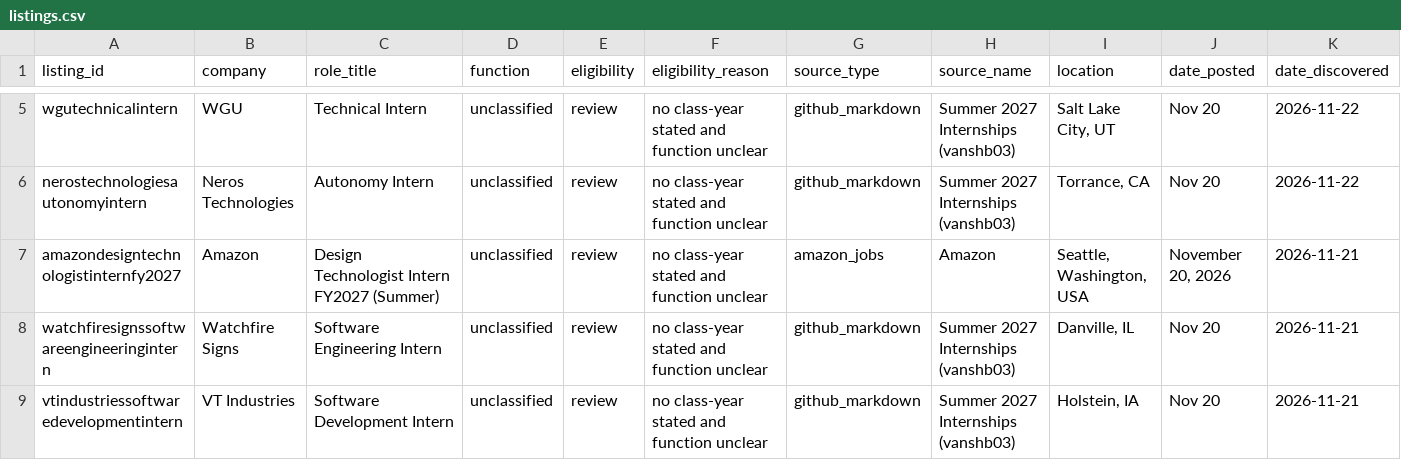
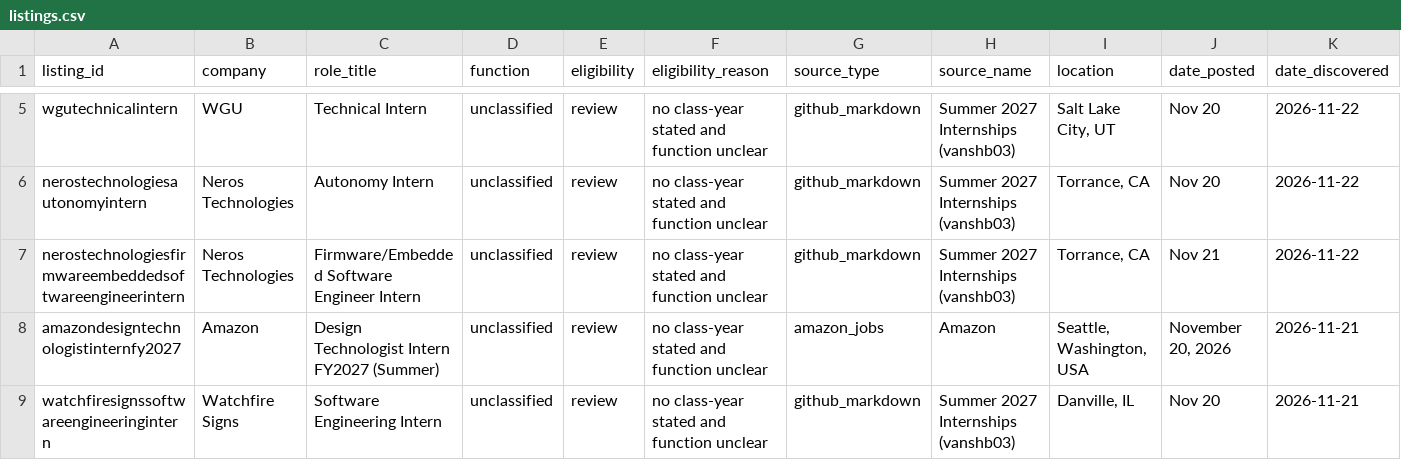
Before and after one commit to shivendaw-byte/internship-watcher, a CSV file: listings.csv, drawn as a sheet; only a part is shown, gaps mark what is left out; the shorter side is filled out with more unchanged rows; rows hold the shown columns only; the diff names each change by its address in the sheet, - before the commit and + after, or states it on an @@ line.

```diff
--- a/listings.csv
+++ b/listings.csv
+row 7: nerostechnologiesfirmwareembeddedsoftwareengineerintern | Neros Technologies | Firmware/Embedded Software Engineer Intern | unclassified | review | no class-year stated and function unclear | github_markdown | Summer 2027 Internships (vanshb03) | Torrance, CA | Nov 21 | 2026-11-22
```
Also changed, not shown: 1 other file.
